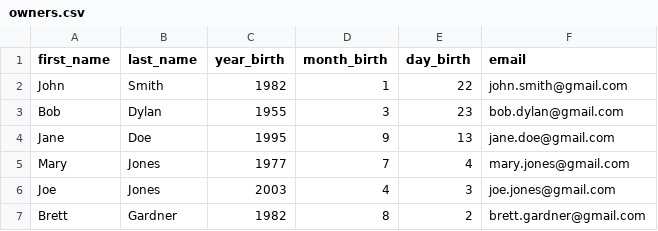
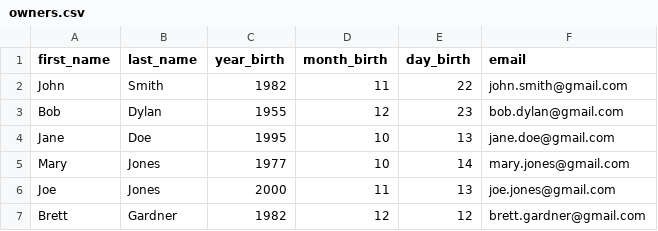
Before and after one commit to DElwellGitHub/car-share, a CSV file: owners.csv, drawn as a sheet.

```diff
--- a/owners.csv
+++ b/owners.csv
@@ -1,7 +1,7 @@
 first_name,last_name,year_birth,month_birth,day_birth,email
-John,Smith,1982,1,22,john.smith@gmail.com
-Bob,Dylan,1955,3,23,bob.dylan@gmail.com
-Jane,Doe,1995,9,13,jane.doe@gmail.com
-Mary,Jones,1977,7,4,mary.jones@gmail.com
-Joe,Jones,2003,4,3,joe.jones@gmail.com
-Brett,Gardner,1982,8,2,brett.gardner@gmail.com
+John,Smith,1982,11,22,john.smith@gmail.com
+Bob,Dylan,1955,12,23,bob.dylan@gmail.com
+Jane,Doe,1995,10,13,jane.doe@gmail.com
+Mary,Jones,1977,10,14,mary.jones@gmail.com
+Joe,Jones,2000,11,13,joe.jones@gmail.com
+Brett,Gardner,1982,12,12,brett.gardner@gmail.com
```
Also changed, not shown: 2 other files.
